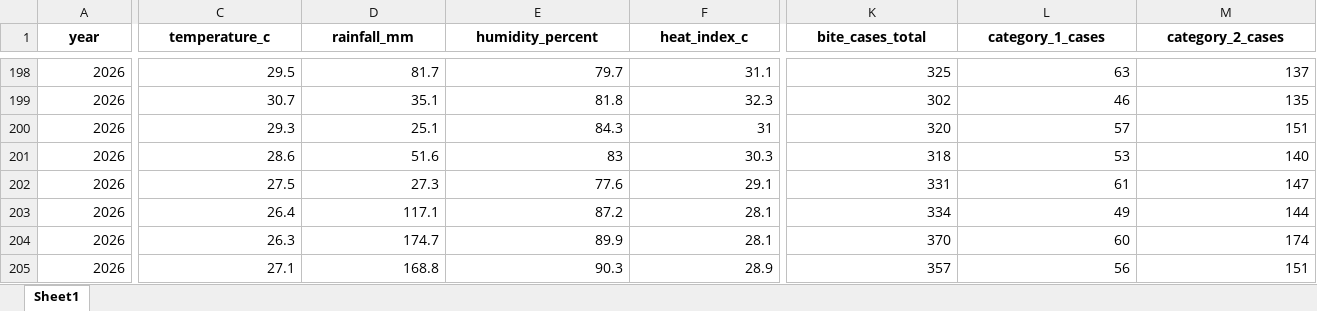
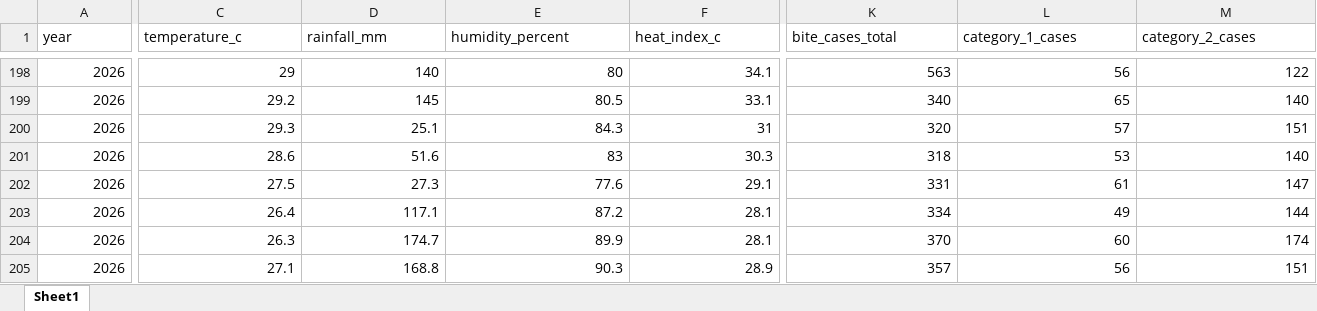
Before and after one commit to dxnah/vaxflow-backend, an Excel workbook: fast_api/vaxflow_synthesized_dataset_final.xlsx, sheet Sheet1, drawn as a sheet; only a part is shown, gaps mark what is left out; values as stored, in another font and other column widths than the file's, no borders; removed rows and columns are numbered as before the commit, all else as after; rows hold the shown columns only; the diff covers the shown part only; the diff names each change by its address in the sheet, - before the commit and + after, or states it on an @@ line.

```diff
--- a/fast_api/vaxflow_synthesized_dataset_final.xlsx (sheet Sheet1)
+++ b/fast_api/vaxflow_synthesized_dataset_final.xlsx (sheet Sheet1)
@@ A1:M1 bold: on → off, alignment: center → left @@
-C198 (temperature_c): 29.5
+C198 (temperature_c): 29
-D198 (rainfall_mm): 81.7
+D198 (rainfall_mm): 140
-E198 (humidity_percent): 79.7
+E198 (humidity_percent): 80
-F198 (heat_index_c): 31.1
+F198 (heat_index_c): 34.1
-K198 (bite_cases_total): 325
+K198 (bite_cases_total): 563
-L198 (category_1_cases): 63
+L198 (category_1_cases): 56
-M198 (category_2_cases): 137
+M198 (category_2_cases): 122
-row 199: 2026 | 30.7 | 35.1 | 81.8 | 32.3 | 302 | 46 | 135
+row 199: 2026 | 29.2 | 145 | 80.5 | 33.1 | 340 | 65 | 140
```
Also changed, not shown: 56 edited cells and cell formats elsewhere in this sheet, 4 other files.
